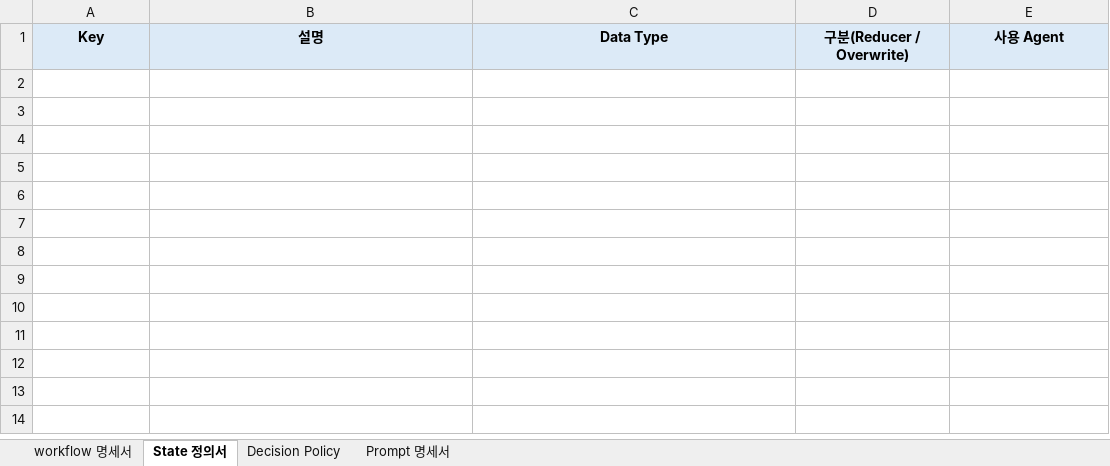
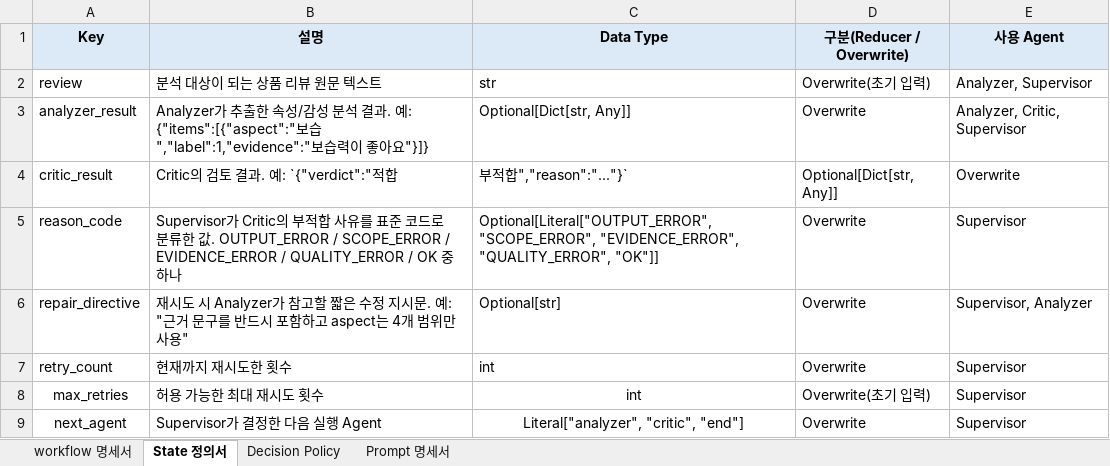
Before and after one commit to KT-E/03-Miniproject, an Excel workbook: data/Step2_Workflow 명세서 외 기타 설계문서들_양식.xlsx, sheet State 정의서, drawn as a sheet; values as stored, in another font and other column widths than the file's, no borders; the diff names each change by its address in the sheet, - before the commit and + after, or states it on an @@ line.

```diff
--- a/data/Step2_Workflow 명세서 외 기타 설계문서들_양식.xlsx (sheet State 정의서)
+++ b/data/Step2_Workflow 명세서 외 기타 설계문서들_양식.xlsx (sheet State 정의서)
+row 2: review | 분석 대상이 되는 상품 리뷰 원문 텍스트 | str | Overwrite(초기 입력) | Analyzer, Supervisor
+row 3: analyzer_result | Analyzer가 추출한 속성/감성 분석 결과. 예: {"items":[{"aspect":"보습","label":1,"evidence":"보습력이 좋아요"}]} | Optional[Dict[str, Any]] | Overwrite | Analyzer, Critic, Supervisor
+row 4: critic_result | Critic의 검토 결과. 예: `{"verdict":"적합 | 부적합","reason":"..."}` | Optional[Dict[str, Any]] | Overwrite
+row 5: reason_code | Supervisor가 Critic의 부적합 사유를 표준 코드로 분류한 값. OUTPUT_ERROR / SCOPE_ERROR / EVIDENCE_ERROR / QUALITY_ERROR / OK 중 하나 | Optional[Literal["OUTPUT_ERROR", "SCOPE_ERROR", "EVIDENCE_ERROR", "QUALITY_ERROR", "OK"]] | Overwrite | Supervisor
+row 6: repair_directive | 재시도 시 Analyzer가 참고할 짧은 수정 지시문. 예: "근거 문구를 반드시 포함하고 aspect는 4개 범위만 사용" | Optional[str] | Overwrite | Supervisor, Analyzer
+row 7: retry_count | 현재까지 재시도한 횟수 | int | Overwrite | Supervisor
+row 8: max_retries | 허용 가능한 최대 재시도 횟수 | int | Overwrite(초기 입력) | Supervisor
+row 9: next_agent | Supervisor가 결정한 다음 실행 Agent | Literal["analyzer", "critic", "end"] | Overwrite | Supervisor
```
Also changed, not shown: sheet Decision Policy, sheet workflow 명세서, sheet Prompt 명세서, charts or pictures, data/Step2_Agent 역할 정의서_양식.xlsx, 1 other file.
